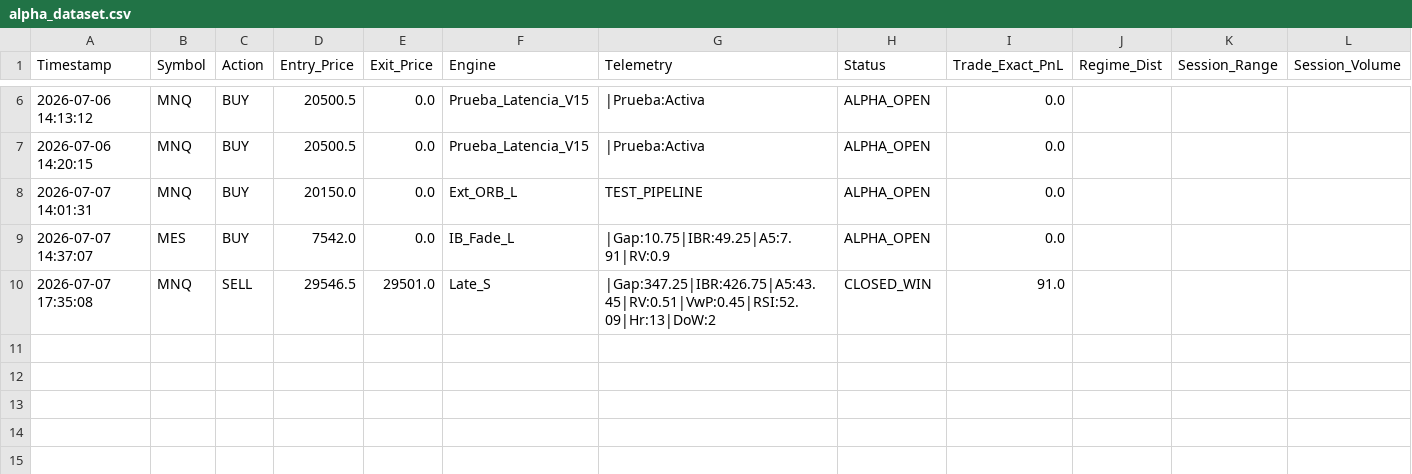
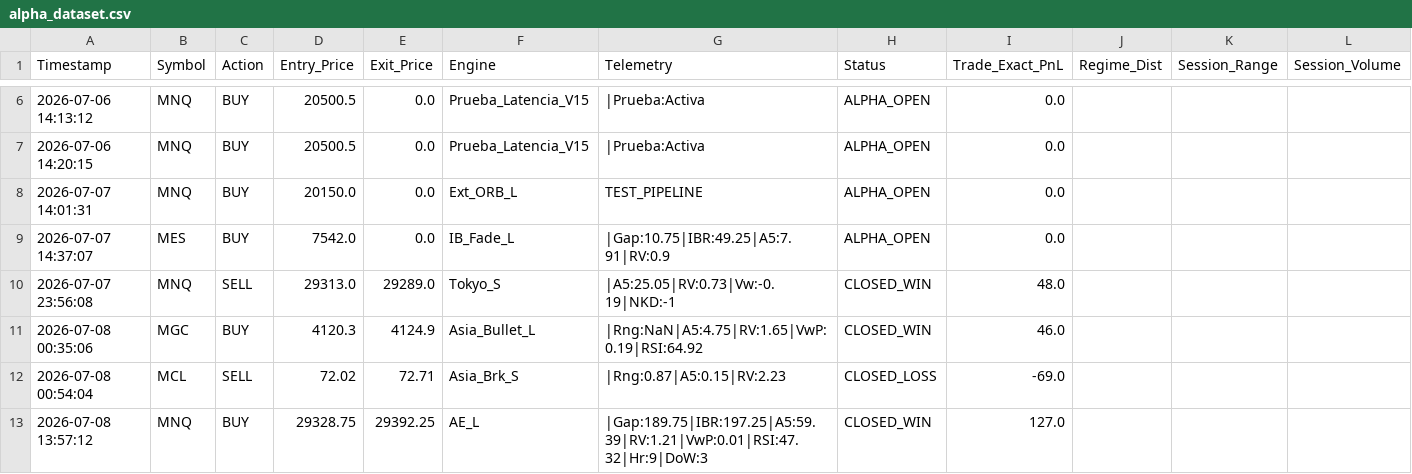
Before and after one commit to LuisPazDev/tradinglab, a CSV file: alpha_dataset.csv, drawn as a sheet; only a part is shown, gaps mark what is left out; removed rows and columns are numbered as before the commit, all else as after; rows hold the shown columns only; the diff names each change by its address in the sheet, - before the commit and + after, or states it on an @@ line.

```diff
--- a/alpha_dataset.csv
+++ b/alpha_dataset.csv
-row 10: 2026-07-07 17:35:08 | MNQ | SELL | 29546.5 | 29501.0 | Late_S | |Gap:347.25|IBR:426.75|A5:43.45|RV:0.51|VwP:0.45|RSI:52.09|Hr:13|DoW:2 | CLOSED_WIN | 91.0
+row 10: 2026-07-07 23:56:08 | MNQ | SELL | 29313.0 | 29289.0 | Tokyo_S | |A5:25.05|RV:0.73|Vw:-0.19|NKD:-1 | CLOSED_WIN | 48.0
+row 11: 2026-07-08 00:35:06 | MGC | BUY | 4120.3 | 4124.9 | Asia_Bullet_L | |Rng:NaN|A5:4.75|RV:1.65|VwP:0.19|RSI:64.92 | CLOSED_WIN | 46.0
+row 12: 2026-07-08 00:54:04 | MCL | SELL | 72.02 | 72.71 | Asia_Brk_S | |Rng:0.87|A5:0.15|RV:2.23 | CLOSED_LOSS | -69.0
+row 13: 2026-07-08 13:57:12 | MNQ | BUY | 29328.75 | 29392.25 | AE_L | |Gap:189.75|IBR:197.25|A5:59.39|RV:1.21|VwP:0.01|RSI:47.32|Hr:9|DoW:3 | CLOSED_WIN | 127.0
```
